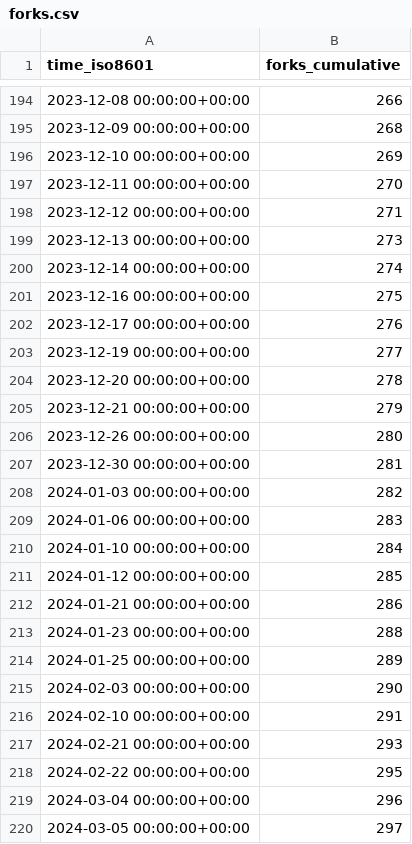
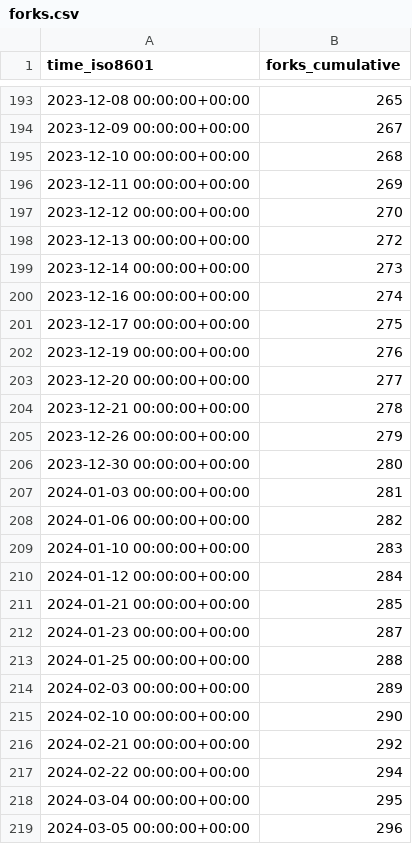
Before and after one commit to mathesar-foundation/mathesar, a CSV file: mathesar-foundation/mathesar/ghrs-data/forks.csv, drawn as a sheet; only a part is shown, gaps mark what is left out; the diff covers the shown part only.

```diff
--- a/mathesar-foundation/mathesar/ghrs-data/forks.csv
+++ b/mathesar-foundation/mathesar/ghrs-data/forks.csv
@@ -194,27 +193,27 @@ time_iso8601,forks_cumulative
-2023-12-08 00:00:00+00:00,266
-2023-12-09 00:00:00+00:00,268
-2023-12-10 00:00:00+00:00,269
-2023-12-11 00:00:00+00:00,270
-2023-12-12 00:00:00+00:00,271
-2023-12-13 00:00:00+00:00,273
-2023-12-14 00:00:00+00:00,274
-2023-12-16 00:00:00+00:00,275
-2023-12-17 00:00:00+00:00,276
-2023-12-19 00:00:00+00:00,277
-2023-12-20 00:00:00+00:00,278
-2023-12-21 00:00:00+00:00,279
-2023-12-26 00:00:00+00:00,280
-2023-12-30 00:00:00+00:00,281
-2024-01-03 00:00:00+00:00,282
-2024-01-06 00:00:00+00:00,283
-2024-01-10 00:00:00+00:00,284
-2024-01-12 00:00:00+00:00,285
-2024-01-21 00:00:00+00:00,286
-2024-01-23 00:00:00+00:00,288
-2024-01-25 00:00:00+00:00,289
-2024-02-03 00:00:00+00:00,290
-2024-02-10 00:00:00+00:00,291
-2024-02-21 00:00:00+00:00,293
-2024-02-22 00:00:00+00:00,295
-2024-03-04 00:00:00+00:00,296
-2024-03-05 00:00:00+00:00,297
+2023-12-08 00:00:00+00:00,265
+2023-12-09 00:00:00+00:00,267
+2023-12-10 00:00:00+00:00,268
+2023-12-11 00:00:00+00:00,269
+2023-12-12 00:00:00+00:00,270
+2023-12-13 00:00:00+00:00,272
+2023-12-14 00:00:00+00:00,273
+2023-12-16 00:00:00+00:00,274
+2023-12-17 00:00:00+00:00,275
+2023-12-19 00:00:00+00:00,276
+2023-12-20 00:00:00+00:00,277
+2023-12-21 00:00:00+00:00,278
+2023-12-26 00:00:00+00:00,279
+2023-12-30 00:00:00+00:00,280
+2024-01-03 00:00:00+00:00,281
+2024-01-06 00:00:00+00:00,282
+2024-01-10 00:00:00+00:00,283
+2024-01-12 00:00:00+00:00,284
+2024-01-21 00:00:00+00:00,285
+2024-01-23 00:00:00+00:00,287
+2024-01-25 00:00:00+00:00,288
+2024-02-03 00:00:00+00:00,289
+2024-02-10 00:00:00+00:00,290
+2024-02-21 00:00:00+00:00,292
+2024-02-22 00:00:00+00:00,294
+2024-03-04 00:00:00+00:00,295
+2024-03-05 00:00:00+00:00,296
```
Also changed, not shown: 2 removed rows and 95 edited cells elsewhere in this file, mathesar-foundation/mathesar/ghrs-data/stargazers.csv.
